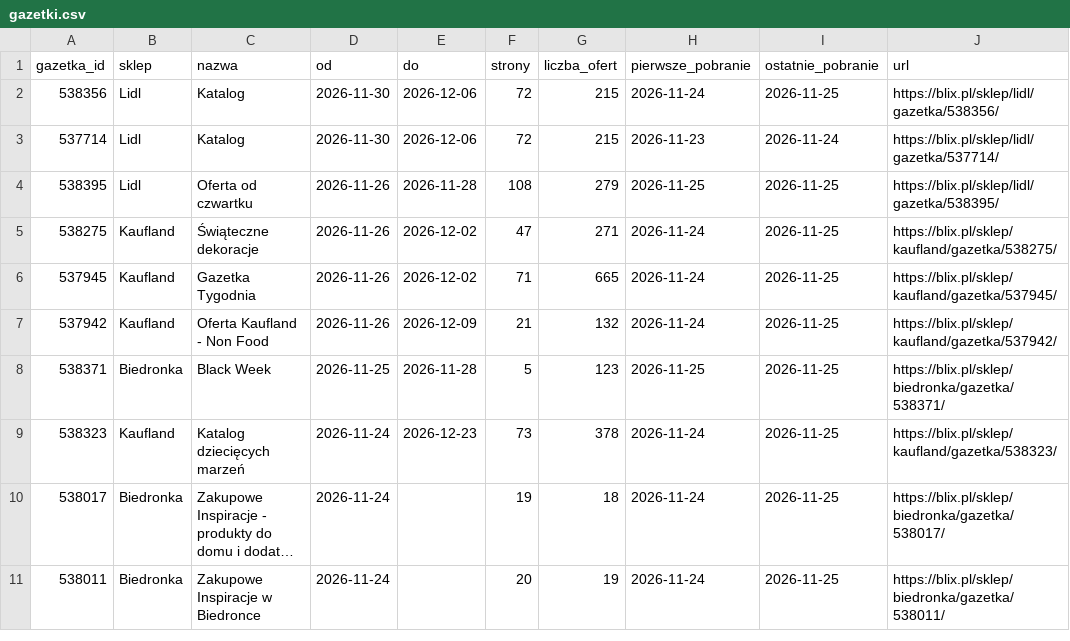
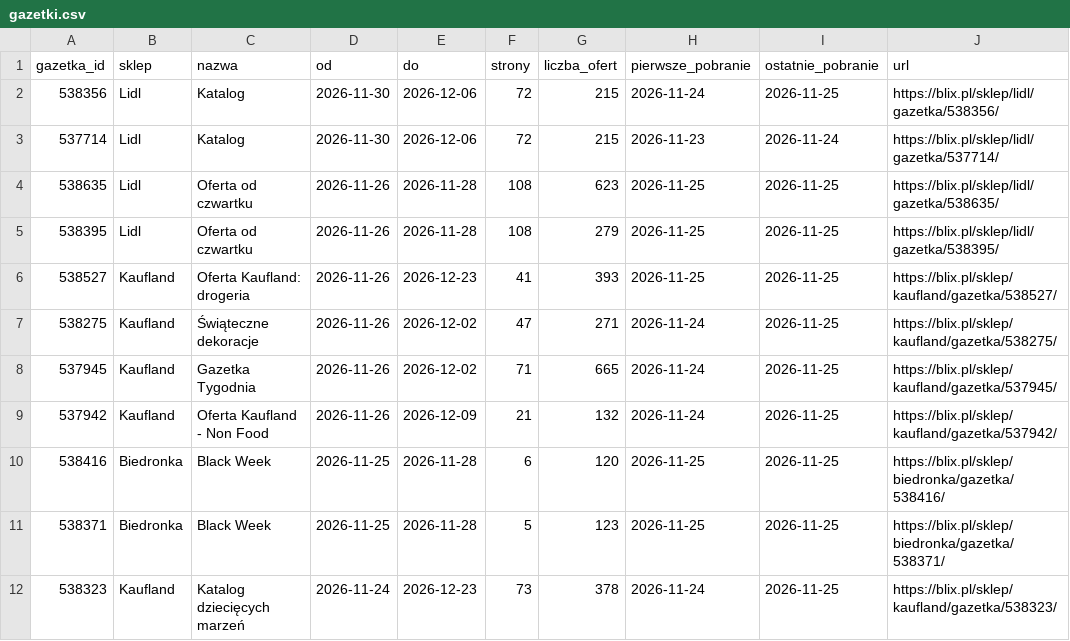
Before and after one commit to LivingMummy/gazetki, a CSV file: data/gazetki.csv, drawn as a sheet; only a part is shown; the shorter side is filled out with more unchanged rows; long unchanged cells end in …; the diff covers the shown part only.

```diff
--- a/data/gazetki.csv
+++ b/data/gazetki.csv
@@ -3,3 +3,5 @@ gazetka_id,sklep,nazwa,od,do,strony,liczba_ofert,pierwsze_pobranie,ostatnie_pobr
 537714,Lidl,Katalog,2026-11-30,2026-12-06,72,215,2026-11-23,2026-11-24,https://blix.pl/sklep/lidl/gazetka/537714/
+538635,Lidl,Oferta od czwartku,2026-11-26,2026-11-28,108,623,2026-11-25,2026-11-25,https://blix.pl/sklep/lidl/gazetka/538635/
 538395,Lidl,Oferta od czwartku,2026-11-26,2026-11-28,108,279,2026-11-25,2026-11-25,https://blix.pl/sklep/lidl/gazetka/538395/
+538527,Kaufland,Oferta Kaufland: drogeria,2026-11-26,2026-12-23,41,393,2026-11-25,2026-11-25,https://blix.pl/sklep/kaufland/gazetka/538527/
 538275,Kaufland,Świąteczne dekoracje,2026-11-26,2026-12-02,47,271,2026-11-24,2026-11-25,https://blix.pl/sklep/kaufland/gazetka/538275/
@@ -7,2 +9,3 @@ gazetka_id,sklep,nazwa,od,do,strony,liczba_ofert,pierwsze_pobranie,ostatnie_pobr
 537942,Kaufland,Oferta Kaufland - Non Food,2026-11-26,2026-12-09,21,132,2026-11-24,2026-11-25,https://blix.pl/sklep/kaufland/gazetka/537942/
+538416,Biedronka,Black Week,2026-11-25,2026-11-28,6,120,2026-11-25,2026-11-25,https://blix.pl/sklep/biedronka/gazetka/538416/
 538371,Biedronka,Black Week,2026-11-25,2026-11-28,5,123,2026-11-25,2026-11-25,https://blix.pl/sklep/biedronka/gazetka/538371/
```
Also changed, not shown: 5 added rows elsewhere in this file, 1 other file.
